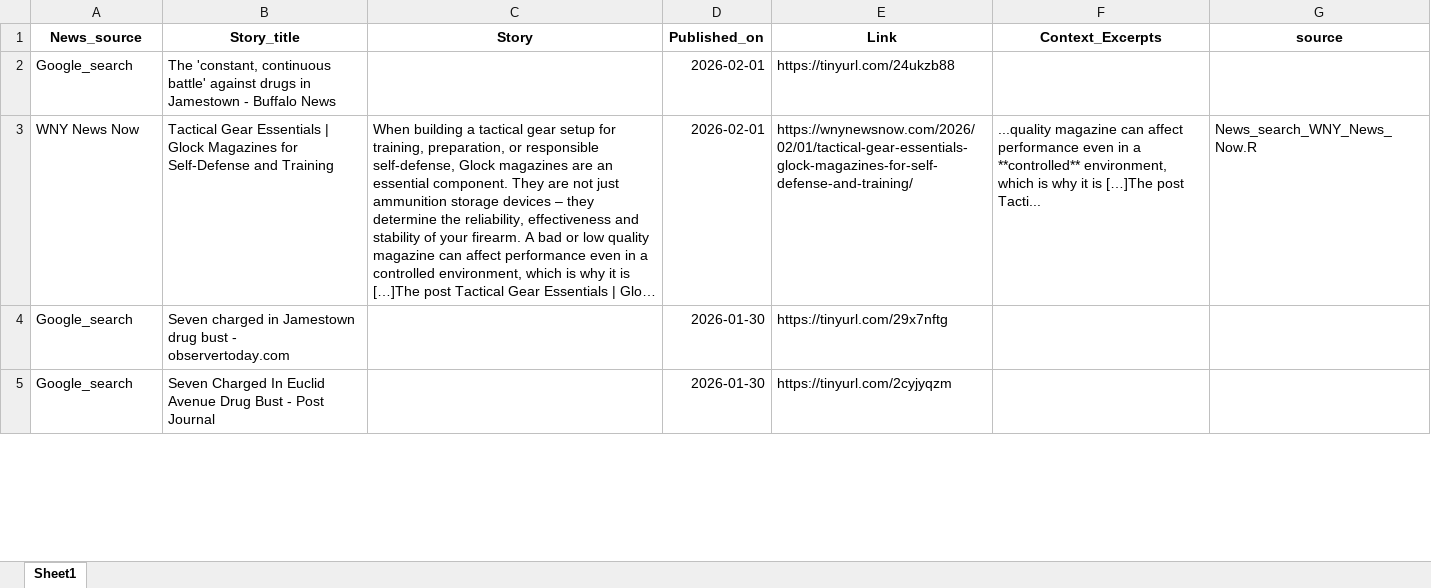
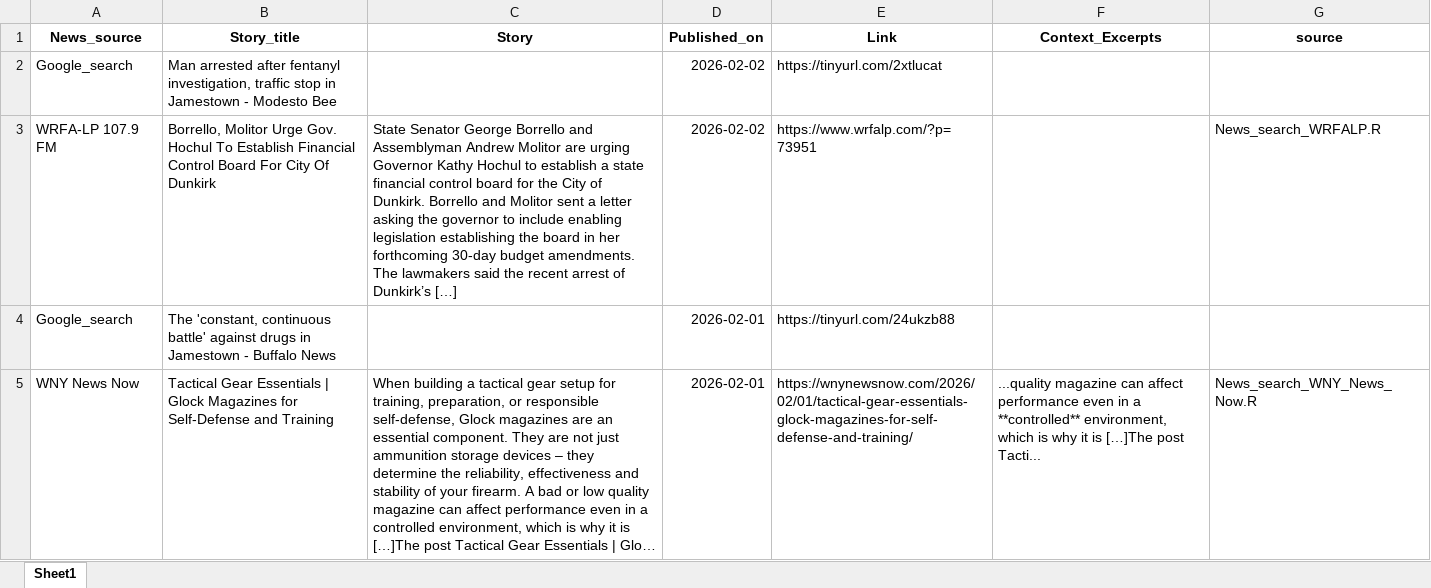
Before and after one commit to twentyandchange/CHQ_Report_W-Tba4YQG, an Excel workbook: Combined_results.xlsx, sheet Sheet1, drawn as a sheet; only a part is shown; the shorter side is filled out with more unchanged rows; long unchanged cells end in …; values as stored, in another font and other column widths than the file's, no borders; the diff names each change by its address in the sheet, - before the commit and + after, or states it on an @@ line.

```diff
--- a/Combined_results.xlsx (sheet Sheet1)
+++ b/Combined_results.xlsx (sheet Sheet1)
+row 2: Google_search | Man arrested after fentanyl investigation, traffic stop in Jamestown - Modesto Bee |  | 2026-02-02 | https://tinyurl.com/2xtlucat
+row 3: WRFA-LP 107.9 FM | Borrello, Molitor Urge Gov. Hochul To Establish Financial Control Board For City Of Dunkirk | State Senator George Borrello and Assemblyman Andrew Molitor are urging Governor Kathy Hochul to establish a state financial control board for the City of Dunkirk. Borrello and Molitor sent a letter asking the governor to include enabling legislation establishing the board in her forthcoming 30-day budget amendments. The lawmakers said the recent arrest of Dunkirk’s […] | 2026-02-02 | https://www.wrfalp.com/?p=73951 |  | News_search_WRFALP.R
```
Also changed, not shown: 9 other files.
